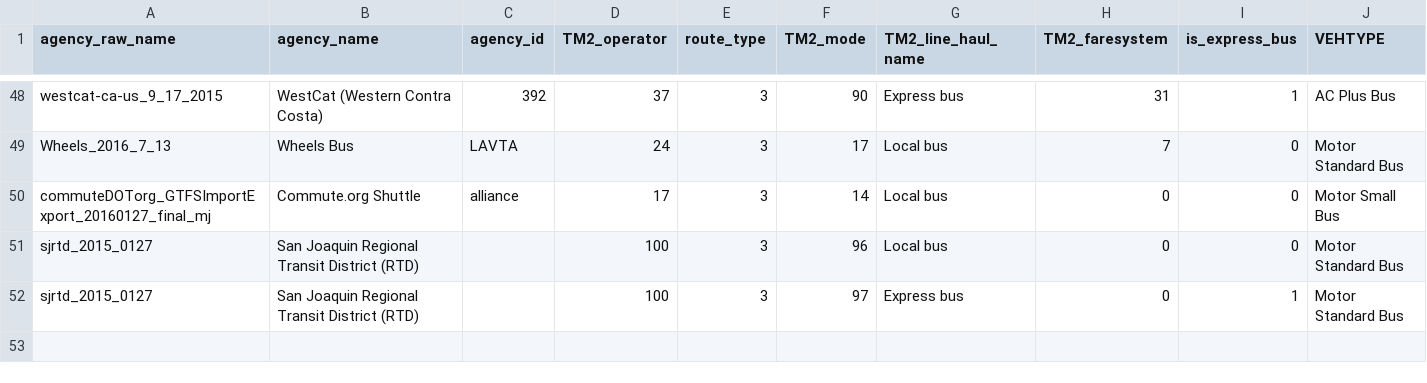
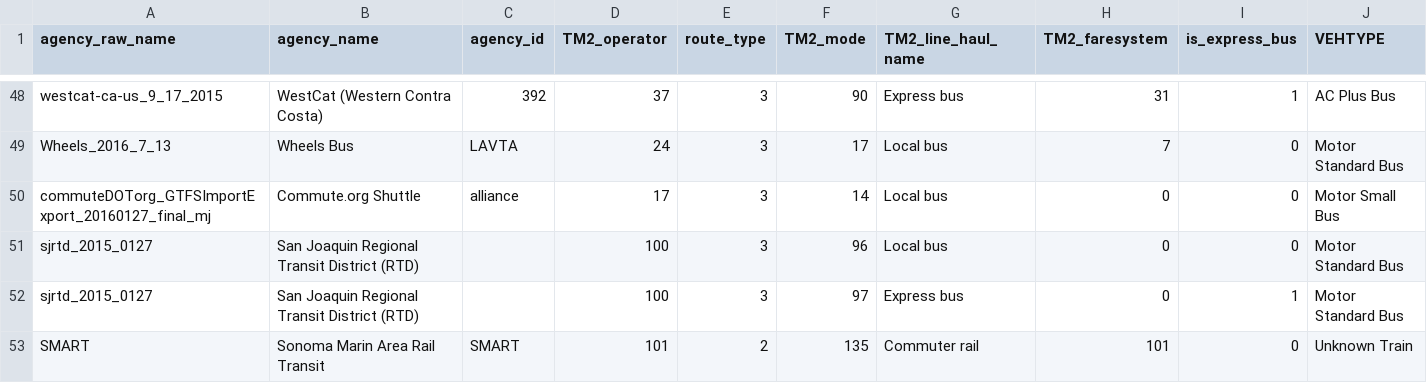
Before and after one commit to wsp-sag/Lasso, a CSV file: mtc_data/lookups/gtfs_to_tm2_mode_crosswalk.csv, drawn as a sheet; only a part is shown, gaps mark what is left out.

Commit message:
add SMART line

```diff
--- a/mtc_data/lookups/gtfs_to_tm2_mode_crosswalk.csv
+++ b/mtc_data/lookups/gtfs_to_tm2_mode_crosswalk.csv
@@ -52 +52,2 @@ sjrtd_2015_0127,San Joaquin Regional Transit District (RTD),,100,3,96,Local bus,
 sjrtd_2015_0127,San Joaquin Regional Transit District (RTD),,100,3,97,Express bus,0,1,Motor Standard Bus
+SMART,Sonoma Marin Area Rail Transit,SMART,101,2,135,Commuter rail,101,0,Unknown Train
```
Also changed, not shown: 1 other file.
